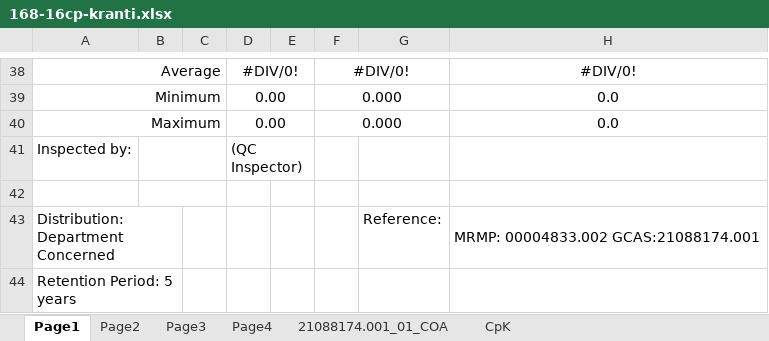
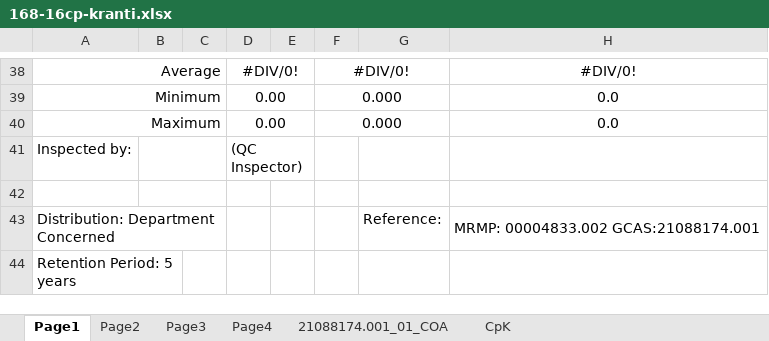
Before and after one commit to dev-vision-ai/SwansonIndiaPortal, an Excel workbook: backend/templates/168-16cp-kranti.xlsx, sheet Page1, drawn as a sheet; only a part is shown, gaps mark what is left out; values as stored, in another font and other column widths than the file's, no borders; conditional formats not drawn; the diff names each change by its address in the sheet, - before the commit and + after, or states it on an @@ line.

```diff
--- a/backend/templates/168-16cp-kranti.xlsx (sheet Page1)
+++ b/backend/templates/168-16cp-kranti.xlsx (sheet Page1)
-A43:B43 merged
+A43:C43 merged
```
Also changed, not shown: sheet Page2, sheet Page3, sheet Page4, backend/templates/102-18c-white.xlsx, backend/templates/168-16c-white.xlsx, 20 other files.
